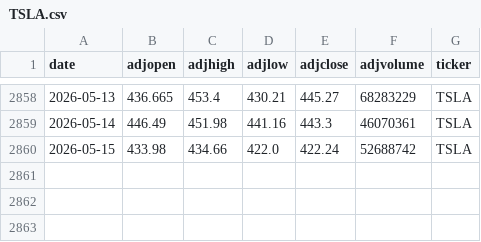
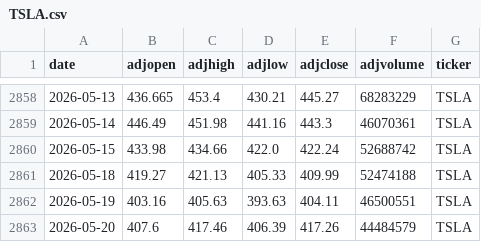
Before and after one commit to AungKyawWin20/Autonomous-Algorithmic-Trading-Agent, a CSV file: data/processed/TSLA.csv, drawn as a sheet; only a part is shown, gaps mark what is left out; the diff names each change by its address in the sheet, - before the commit and + after, or states it on an @@ line.

```diff
--- a/data/processed/TSLA.csv
+++ b/data/processed/TSLA.csv
+row 2861: 2026-05-18 | 419.27 | 421.13 | 405.33 | 409.99 | 52474188 | TSLA
+row 2862: 2026-05-19 | 403.16 | 405.63 | 393.63 | 404.11 | 46500551 | TSLA
+row 2863: 2026-05-20 | 407.6 | 417.46 | 406.39 | 417.26 | 44484579 | TSLA
```
Also changed, not shown: data/processed/AAPL.csv, data/processed/MSFT.csv, 9 other files.
